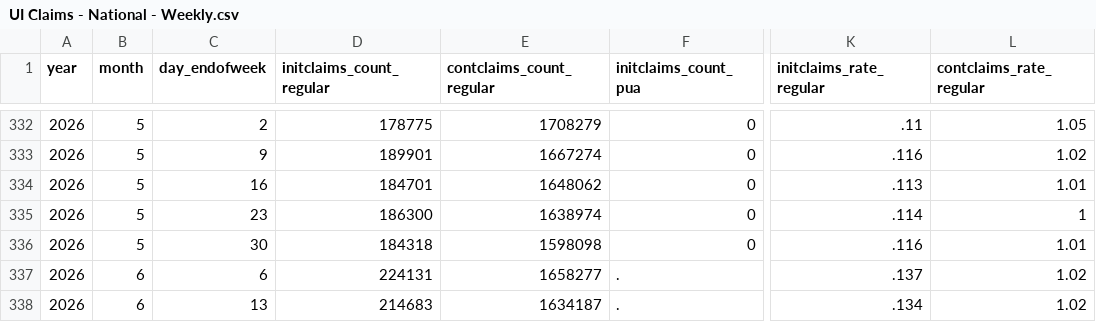
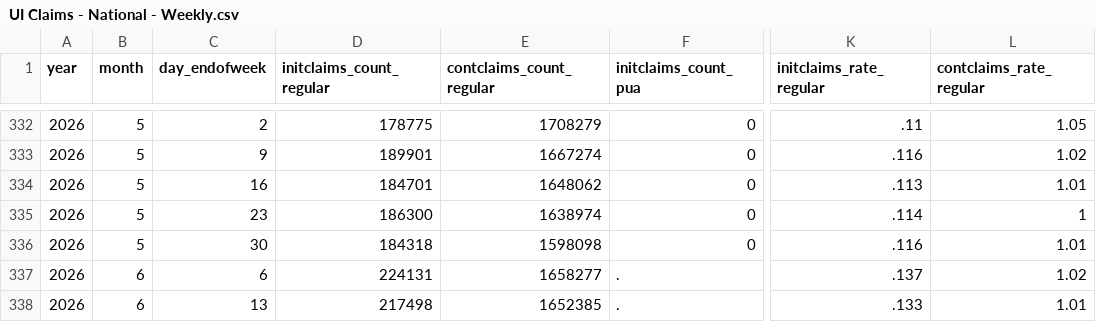
Before and after one commit to OpportunityInsights/EconomicTracker, a CSV file: data/UI Claims - National - Weekly.csv, drawn as a sheet; only a part is shown, gaps mark what is left out; the diff names each change by its address in the sheet, - before the commit and + after, or states it on an @@ line.

```diff
--- a/data/UI Claims - National - Weekly.csv
+++ b/data/UI Claims - National - Weekly.csv
-D338 (initclaims_count_regular): 214683
+D338 (initclaims_count_regular): 217498
-E338 (contclaims_count_regular): 1634187
+E338 (contclaims_count_regular): 1652385
-K338 (initclaims_rate_regular): .134
+K338 (initclaims_rate_regular): .133
-L338 (contclaims_rate_regular): 1.02
+L338 (contclaims_rate_regular): 1.01
```
Also changed, not shown: data/UI Claims - City - Weekly.csv, 2 other files.
